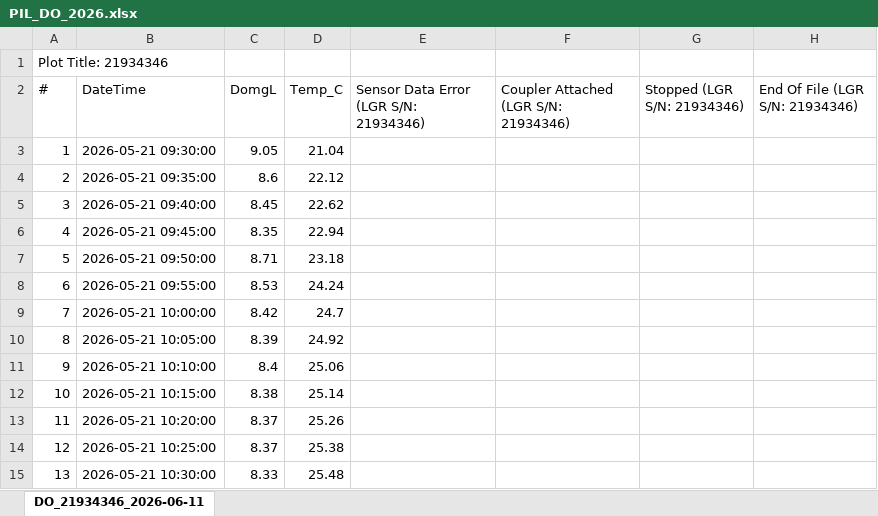
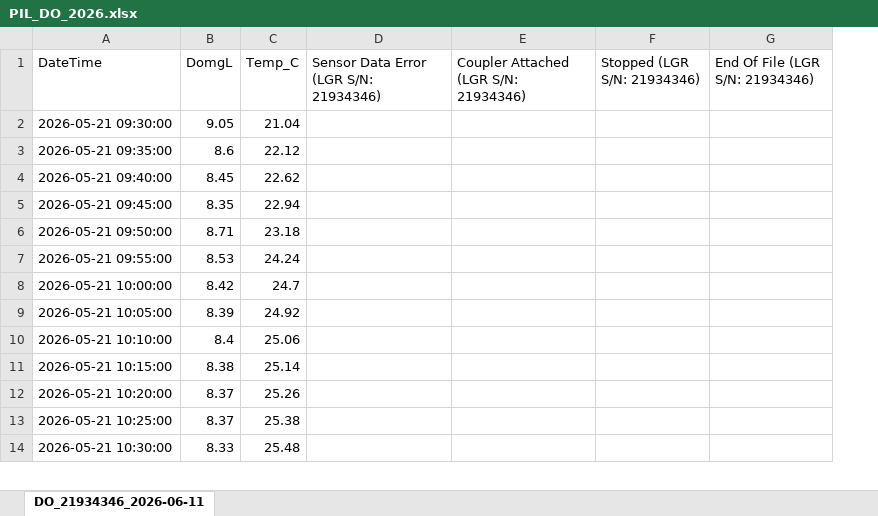
Before and after one commit to Annazchen-pixel/2025-2026-team-code-az199, an Excel workbook: Cleaned/PIL_DO_2026.xlsx, sheet DO_21934346_2026-06-11, drawn as a sheet; only a part is shown; values as stored, in another font and other column widths than the file's, no borders; removed rows and columns are numbered as before the commit, all else as after; the diff names each change by its address in the sheet, - before the commit and + after, or states it on an @@ line.

```diff
--- a/Cleaned/PIL_DO_2026.xlsx (sheet DO_21934346_2026-06-11)
+++ b/Cleaned/PIL_DO_2026.xlsx (sheet DO_21934346_2026-06-11)
-column A (#), rows 3-15: 1 | 2 | 3 | 4 | 5 | 6 | 7 | 8 | 9 | 10 | 11 | 12 | 13
-row 1: Plot Title: 21934346
```
Also changed, not shown: Cleaned/DUML_pH_2026.xlsx, Cleaned/Moyst_Con_2026.xlsx, 3 other files.
